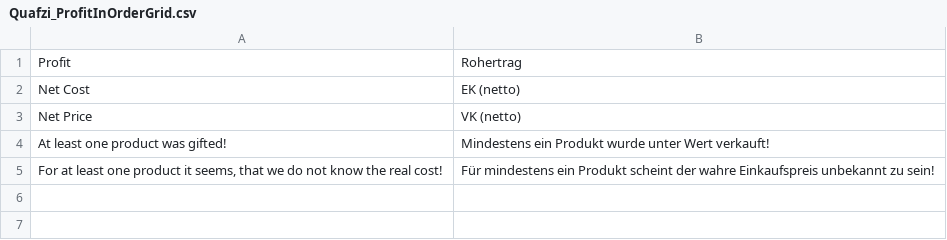
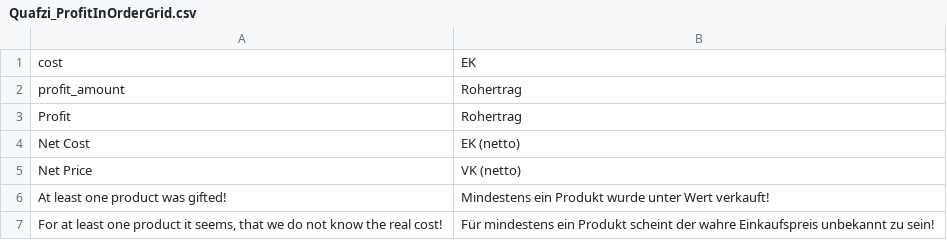
Before and after one commit to quafzi/magento-profit-in-order-grid, a CSV file: src/app/locale/de_DE/Quafzi_ProfitInOrderGrid.csv, drawn as a sheet; the diff names each change by its address in the sheet, - before the commit and + after, or states it on an @@ line.

Commit message:
Use order item attributes and order attributes to store cost and profit

```diff
--- a/src/app/locale/de_DE/Quafzi_ProfitInOrderGrid.csv
+++ b/src/app/locale/de_DE/Quafzi_ProfitInOrderGrid.csv
+row 1: cost | EK
+row 2: profit_amount | Rohertrag
```
Also changed, not shown: 13 other files.
